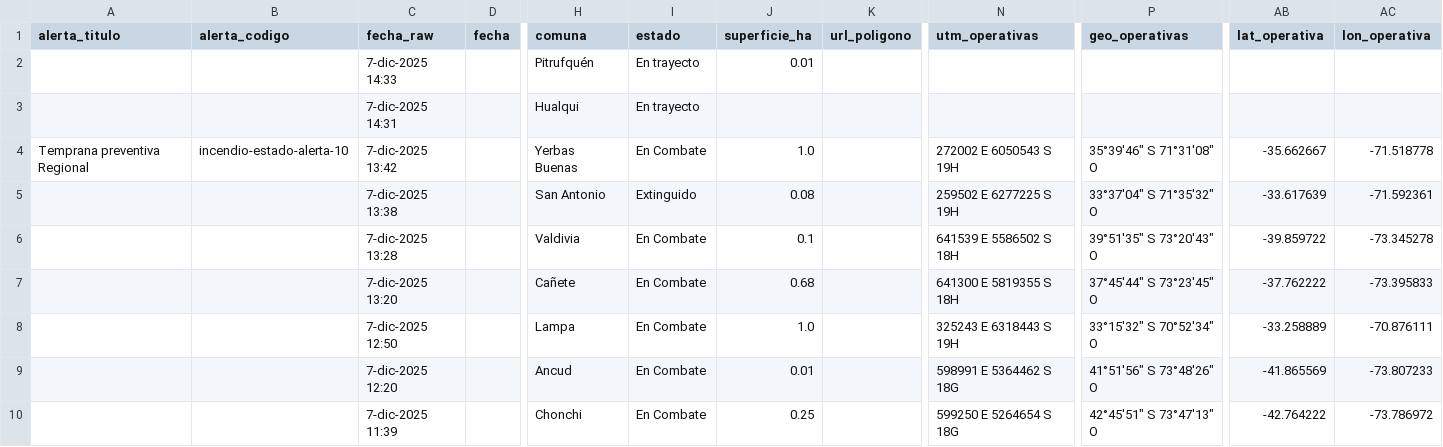
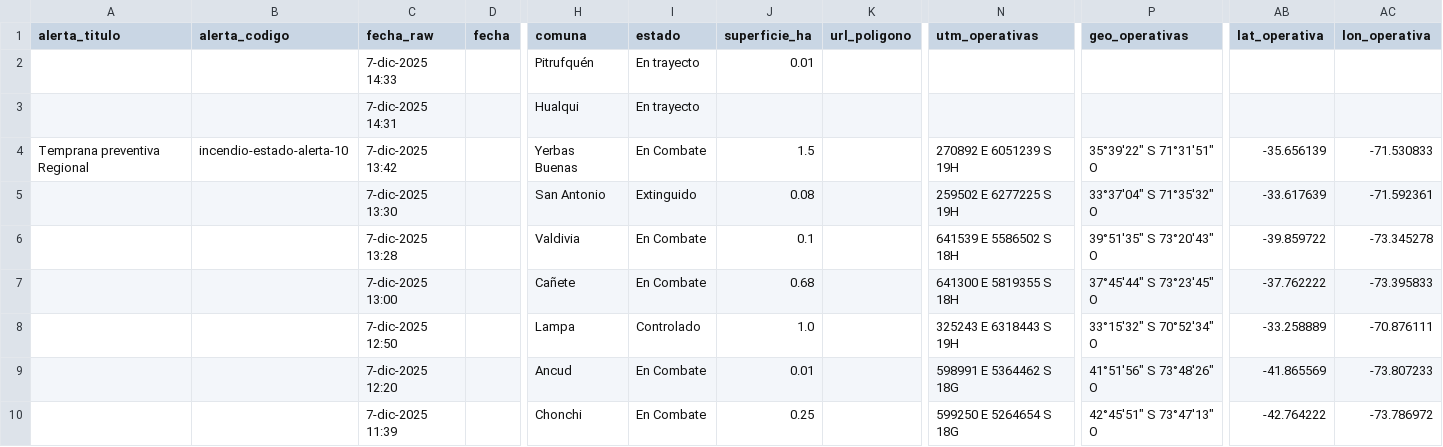
Before and after one commit to FranSENAPRED/sidco-incendios-scraper, a CSV file: incendios_vigentes_sidco_enriquecido.csv, drawn as a sheet; only a part is shown, gaps mark what is left out; the diff names each change by its address in the sheet, - before the commit and + after, or states it on an @@ line.

Commit message:
Actualizar CSV SIDCO

```diff
--- a/incendios_vigentes_sidco_enriquecido.csv
+++ b/incendios_vigentes_sidco_enriquecido.csv
-J4 (superficie_ha): 1.0
+J4 (superficie_ha): 1.5
-N4 (utm_operativas): 272002 E 6050543 S 19H
+N4 (utm_operativas): 270892 E 6051239 S 19H
-P4 (geo_operativas): 35°39'46" S 71°31'08" O
+P4 (geo_operativas): 35°39'22" S 71°31'51" O
-AB4 (lat_operativa): -35.662667
+AB4 (lat_operativa): -35.656139
-AC4 (lon_operativa): -71.518778
+AC4 (lon_operativa): -71.530833
-C5 (fecha_raw): 7-dic-2025 13:38
+C5 (fecha_raw): 7-dic-2025 13:30
-C7 (fecha_raw): 7-dic-2025 13:20
+C7 (fecha_raw): 7-dic-2025 13:00
-I8 (estado): En Combate
+I8 (estado): Controlado
```
